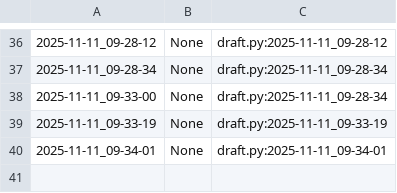
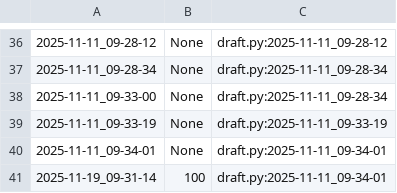
Before and after one commit to qxcode-course/poo-rc-bloco-c-yanomaduarte, a CSV file: myrep/.tko/track/poo@budega/track.csv, drawn as a sheet; only a part is shown, gaps mark what is left out.

```diff
--- a/myrep/.tko/track/poo@budega/track.csv
+++ b/myrep/.tko/track/poo@budega/track.csv
@@ -40 +40,2 @@
 2025-11-11_09-34-01,None,draft.py:2025-11-11_09-34-01
+2025-11-19_09-31-14,100,draft.py:2025-11-11_09-34-01
```
Also changed, not shown: myrep/.tko/track/poo@cinema/track.csv, myrep/.tko/track/poo@lapiseira/track.csv, 6 other files.
